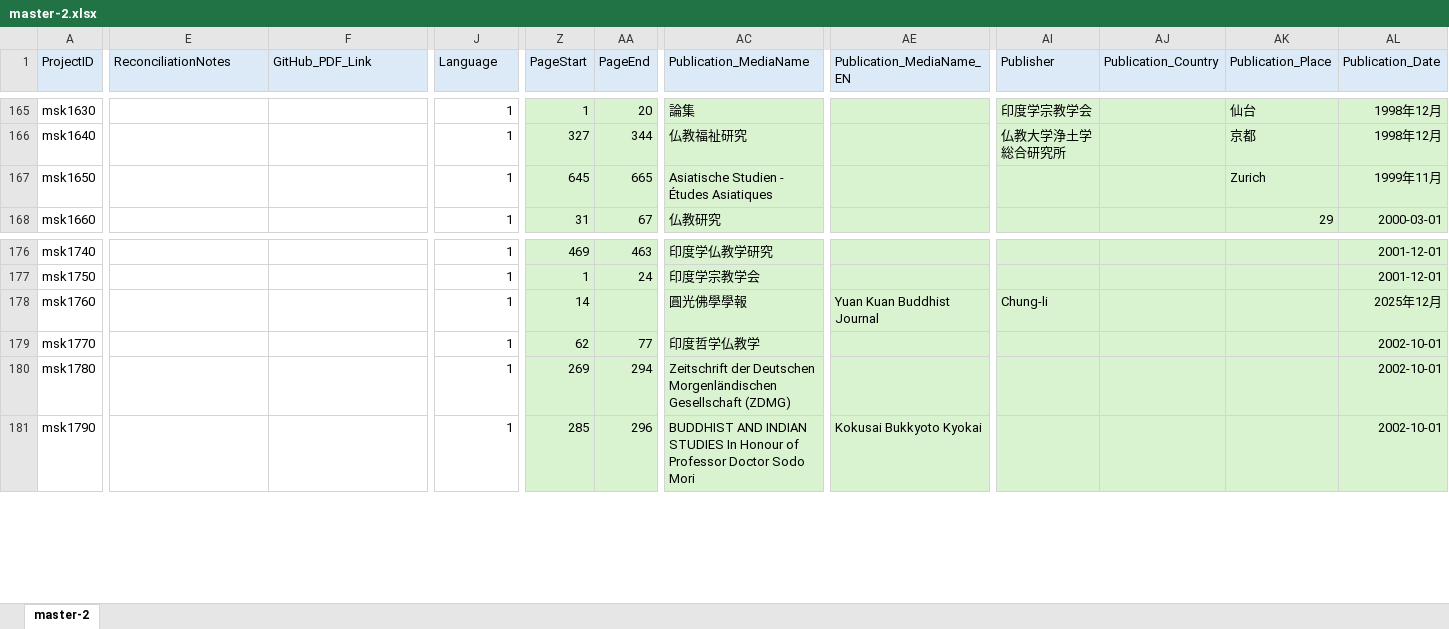
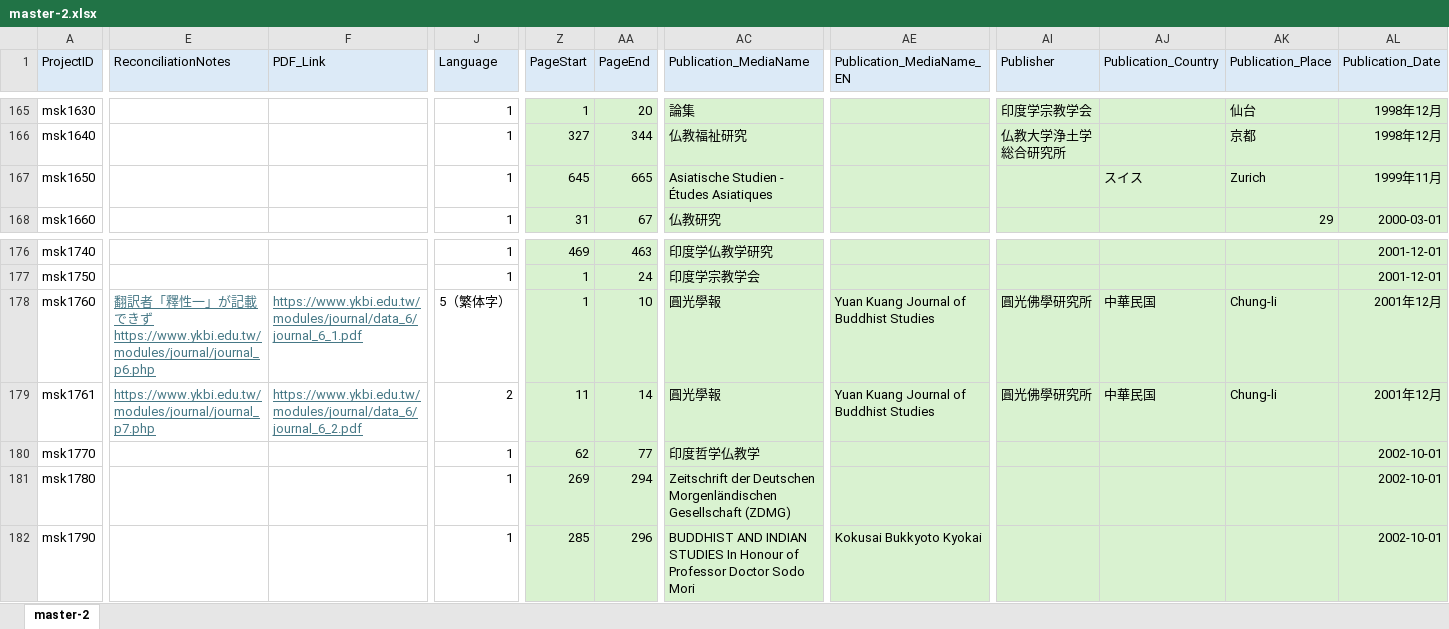
Before and after one commit to murakami-shinkan/works, an Excel workbook: data/master-2.xlsx, sheet master-2, drawn as a sheet; only a part is shown, gaps mark what is left out; values as stored, in another font and other column widths than the file's, no borders; rows hold the shown columns only; the diff covers the shown part only; the diff names each change by its address in the sheet, - before the commit and + after, or states it on an @@ line.

```diff
--- a/data/master-2.xlsx (sheet master-2)
+++ b/data/master-2.xlsx (sheet master-2)
-F1: GitHub_PDF_Link
+F1: PDF_Link
-AJ167 (Publication_Country): (empty)
+AJ167 (Publication_Country): スイス
-E178 (ReconciliationNotes): (empty)
+E178 (ReconciliationNotes): 翻訳者「釋性一」が記載できず https://www.ykbi.edu.tw/modules/journal/journal_p6.php
-F178 (PDF_Link): (empty)
+F178 (PDF_Link): https://www.ykbi.edu.tw/modules/journal/data_6/journal_6_1.pdf
-J178 (Language): 1
+J178 (Language): 5（繁体字）
-Z178 (PageStart): 14
+Z178 (PageStart): 1
-AA178 (PageEnd): (empty)
+AA178 (PageEnd): 10
-AC178 (Publication_MediaName): 圓光佛學學報
+AC178 (Publication_MediaName): 圓光學報
-AE178 (Publication_MediaName_EN): Yuan Kuan Buddhist Journal
+AE178 (Publication_MediaName_EN): Yuan Kuang Journal of Buddhist Studies
-AI178 (Publisher): Chung-li
+AI178 (Publisher): 圓光佛學研究所
-AJ178 (Publication_Country): (empty)
+AJ178 (Publication_Country): 中華民国
-AK178 (Publication_Place): (empty)
+AK178 (Publication_Place): Chung-li
-AL178 (Publication_Date): 2025年12月
+AL178 (Publication_Date): 2001年12月
+row 179: msk1761 | https://www.ykbi.edu.tw/modules/journal/journal_p7.php | https://www.ykbi.edu.tw/modules/journal/data_6/journal_6_2.pdf | 2 | 11 | 14 | 圓光學報 | Yuan Kuang Journal of Buddhist Studies | 圓光佛學研究所 | 中華民国 | Chung-li | 2001年12月
```
Also changed, not shown: 4 edited cells and cell formats elsewhere in this sheet, 1 other file.
